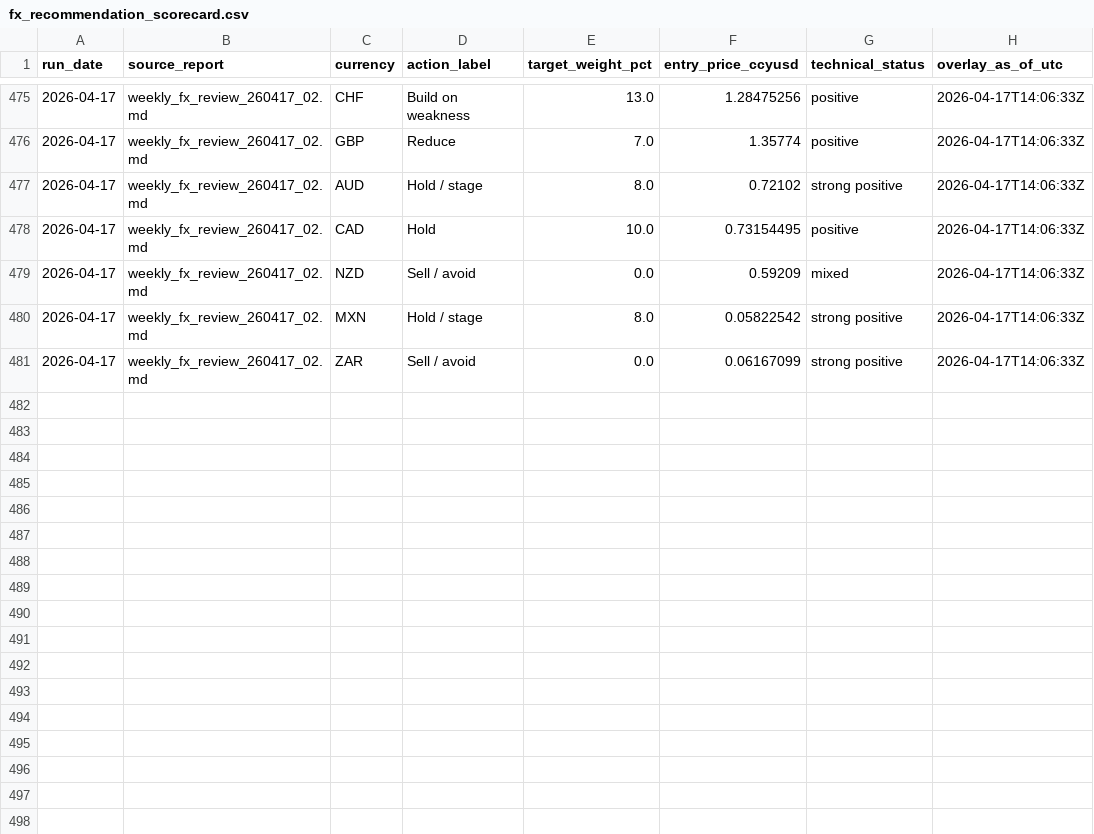
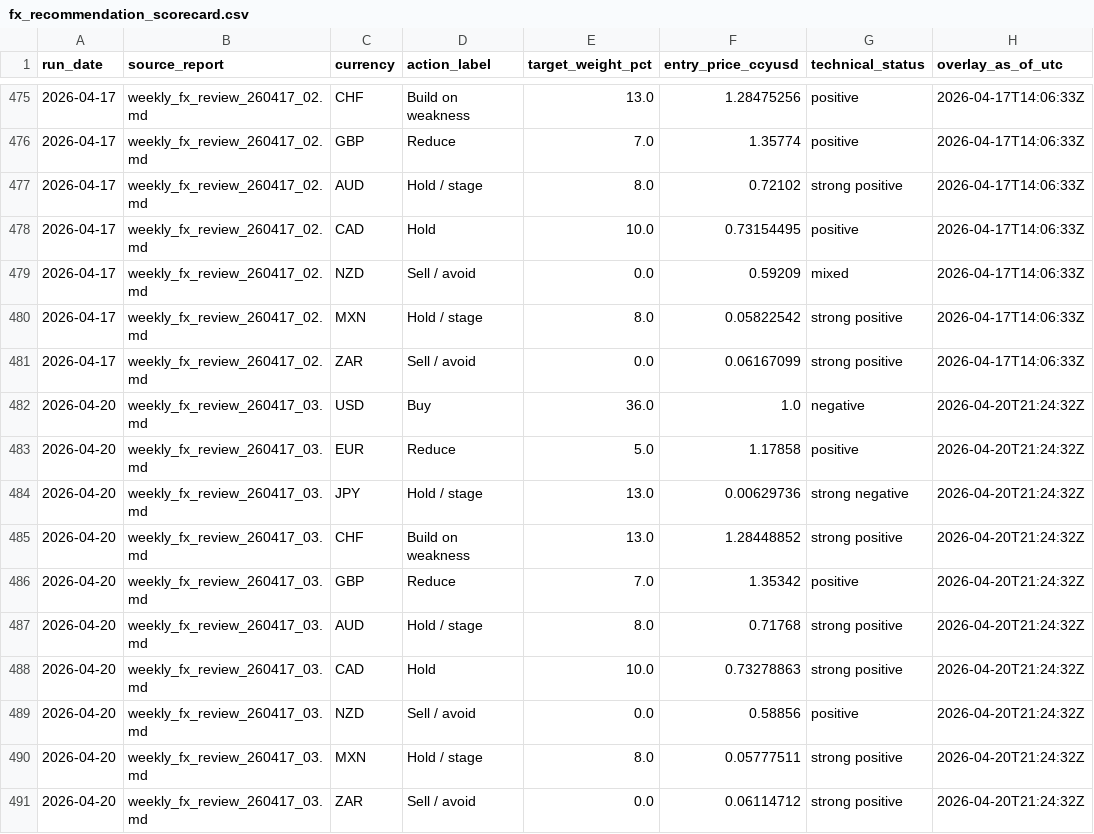
Before and after one commit to market-predictions/daily-fx, a CSV file: output/fx_recommendation_scorecard.csv, drawn as a sheet; only a part is shown, gaps mark what is left out; the diff names each change by its address in the sheet, - before the commit and + after, or states it on an @@ line.

```diff
--- a/output/fx_recommendation_scorecard.csv
+++ b/output/fx_recommendation_scorecard.csv
+row 482: 2026-04-20 | weekly_fx_review_260417_03.md | USD | Buy | 36.0 | 1.0 | negative | 2026-04-20T21:24:32Z
+row 483: 2026-04-20 | weekly_fx_review_260417_03.md | EUR | Reduce | 5.0 | 1.17858 | positive | 2026-04-20T21:24:32Z
+row 484: 2026-04-20 | weekly_fx_review_260417_03.md | JPY | Hold / stage | 13.0 | 0.00629736 | strong negative | 2026-04-20T21:24:32Z
+row 485: 2026-04-20 | weekly_fx_review_260417_03.md | CHF | Build on weakness | 13.0 | 1.28448852 | strong positive | 2026-04-20T21:24:32Z
+row 486: 2026-04-20 | weekly_fx_review_260417_03.md | GBP | Reduce | 7.0 | 1.35342 | positive | 2026-04-20T21:24:32Z
+row 487: 2026-04-20 | weekly_fx_review_260417_03.md | AUD | Hold / stage | 8.0 | 0.71768 | strong positive | 2026-04-20T21:24:32Z
+row 488: 2026-04-20 | weekly_fx_review_260417_03.md | CAD | Hold | 10.0 | 0.73278863 | strong positive | 2026-04-20T21:24:32Z
+row 489: 2026-04-20 | weekly_fx_review_260417_03.md | NZD | Sell / avoid | 0.0 | 0.58856 | positive | 2026-04-20T21:24:32Z
+row 490: 2026-04-20 | weekly_fx_review_260417_03.md | MXN | Hold / stage | 8.0 | 0.05777511 | strong positive | 2026-04-20T21:24:32Z
+row 491: 2026-04-20 | weekly_fx_review_260417_03.md | ZAR | Sell / avoid | 0.0 | 0.06114712 | strong positive | 2026-04-20T21:24:32Z
```
Also changed, not shown: output/fx_valuation_history.csv, 3 other files.
